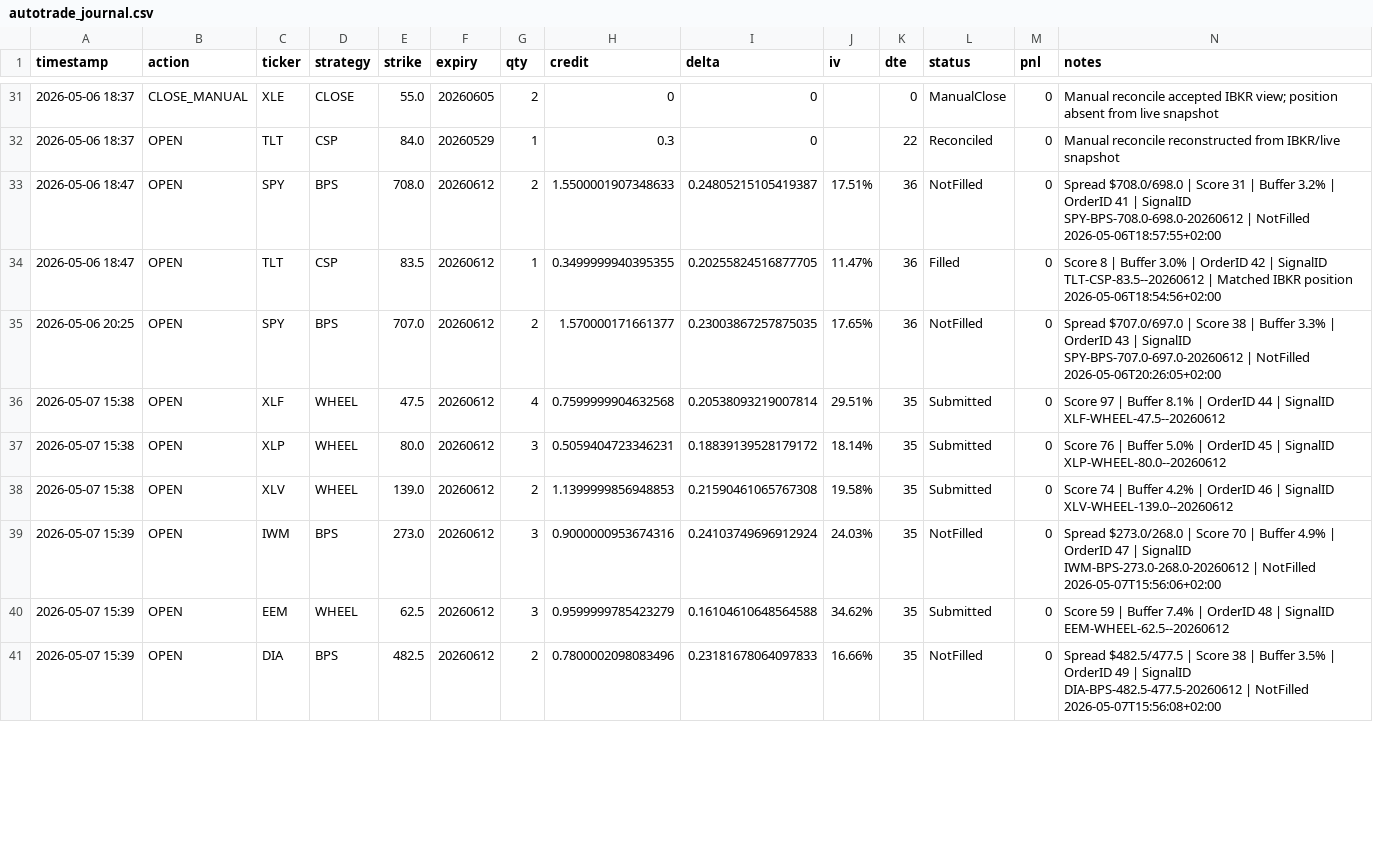
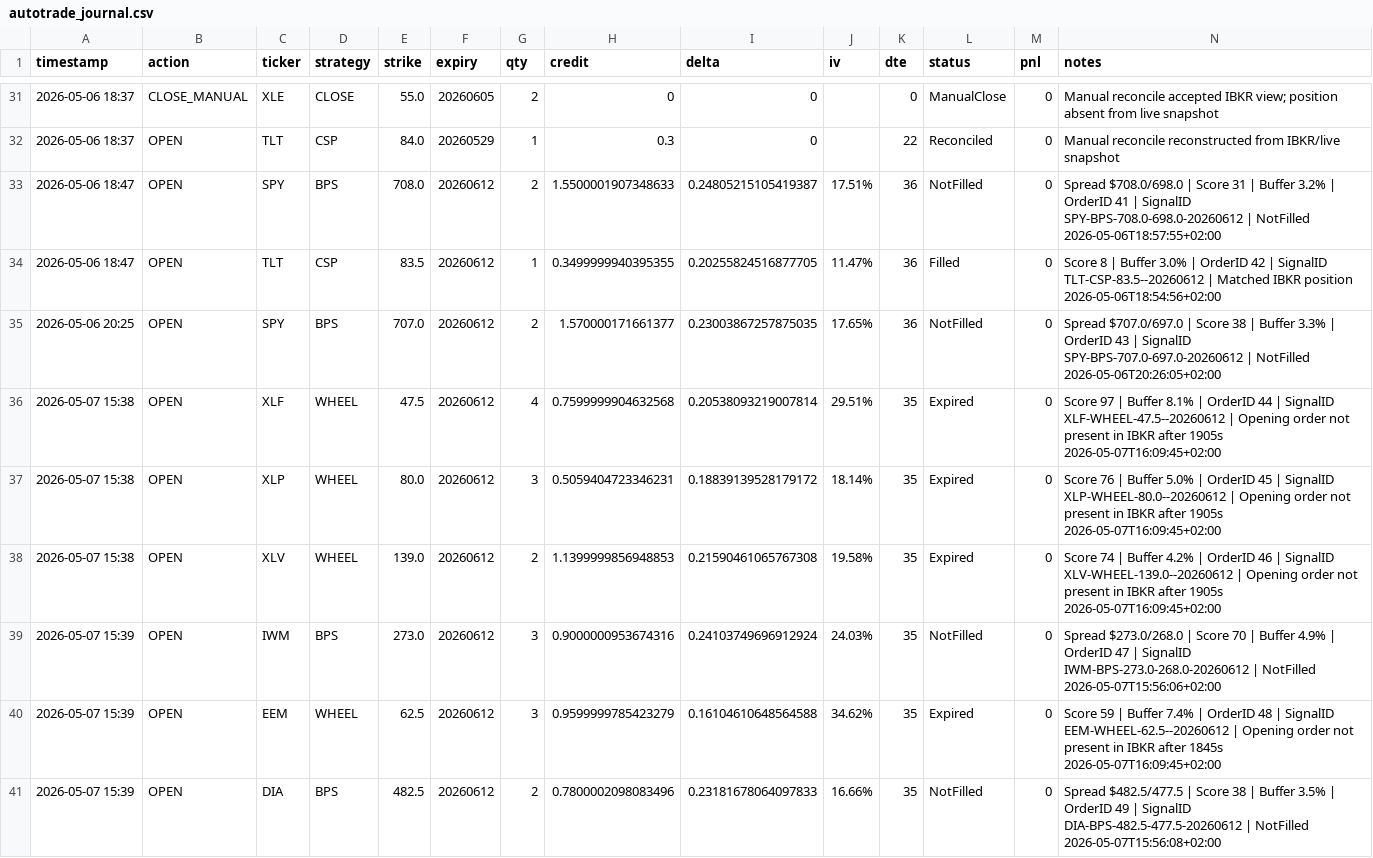
Before and after one commit to Zezo2159/options-pro, a CSV file: data/autotrade_journal.csv, drawn as a sheet; only a part is shown, gaps mark what is left out; the diff covers the shown part only.

```diff
--- a/data/autotrade_journal.csv
+++ b/data/autotrade_journal.csv
@@ -35,7 +35,7 @@ timestamp,action,ticker,strategy,strike,expiry,qty,credit,delta,iv,dte,status,pn
 2026-05-06 20:25,OPEN,SPY,BPS,707.0,20260612,2,1.570000171661377,0.23003867257875035,17.65%,36,NotFilled,0,Spread $707.0/697.0 | Score 38 | Buffer 3.3% | OrderID 43 | SignalID SPY-BPS-707.0-697.0-20260612 | NotFilled 2026-05-06T20:26:05+02:00
-2026-05-07 15:38,OPEN,XLF,WHEEL,47.5,20260612,4,0.7599999904632568,0.20538093219007814,29.51%,35,Submitted,0,Score 97 | Buffer 8.1% | OrderID 44 | SignalID XLF-WHEEL-47.5--20260612
-2026-05-07 15:38,OPEN,XLP,WHEEL,80.0,20260612,3,0.5059404723346231,0.18839139528179172,18.14%,35,Submitted,0,Score 76 | Buffer 5.0% | OrderID 45 | SignalID XLP-WHEEL-80.0--20260612
-2026-05-07 15:38,OPEN,XLV,WHEEL,139.0,20260612,2,1.1399999856948853,0.21590461065767308,19.58%,35,Submitted,0,Score 74 | Buffer 4.2% | OrderID 46 | SignalID XLV-WHEEL-139.0--20260612
+2026-05-07 15:38,OPEN,XLF,WHEEL,47.5,20260612,4,0.7599999904632568,0.20538093219007814,29.51%,35,Expired,0,Score 97 | Buffer 8.1% | OrderID 44 | SignalID XLF-WHEEL-47.5--20260612 | Opening order not present in IBKR after 1905s 2026-05-07T16:09:45+02:00
+2026-05-07 15:38,OPEN,XLP,WHEEL,80.0,20260612,3,0.5059404723346231,0.18839139528179172,18.14%,35,Expired,0,Score 76 | Buffer 5.0% | OrderID 45 | SignalID XLP-WHEEL-80.0--20260612 | Opening order not present in IBKR after 1905s 2026-05-07T16:09:45+02:00
+2026-05-07 15:38,OPEN,XLV,WHEEL,139.0,20260612,2,1.1399999856948853,0.21590461065767308,19.58%,35,Expired,0,Score 74 | Buffer 4.2% | OrderID 46 | SignalID XLV-WHEEL-139.0--20260612 | Opening order not present in IBKR after 1905s 2026-05-07T16:09:45+02:00
 2026-05-07 15:39,OPEN,IWM,BPS,273.0,20260612,3,0.9000000953674316,0.24103749696912924,24.03%,35,NotFilled,0,Spread $273.0/268.0 | Score 70 | Buffer 4.9% | OrderID 47 | SignalID IWM-BPS-273.0-268.0-20260612 | NotFilled 2026-05-07T15:56:06+02:00
-2026-05-07 15:39,OPEN,EEM,WHEEL,62.5,20260612,3,0.9599999785423279,0.16104610648564588,34.62%,35,Submitted,0,Score 59 | Buffer 7.4% | OrderID 48 | SignalID EEM-WHEEL-62.5--20260612
+2026-05-07 15:39,OPEN,EEM,WHEEL,62.5,20260612,3,0.9599999785423279,0.16104610648564588,34.62%,35,Expired,0,Score 59 | Buffer 7.4% | OrderID 48 | SignalID EEM-WHEEL-62.5--20260612 | Opening order not present in IBKR after 1845s 2026-05-07T16:09:45+02:00
 2026-05-07 15:39,OPEN,DIA,BPS,482.5,20260612,2,0.7800002098083496,0.23181678064097833,16.66%,35,NotFilled,0,Spread $482.5/477.5 | Score 38 | Buffer 3.5% | OrderID 49 | SignalID DIA-BPS-482.5-477.5-20260612 | NotFilled 2026-05-07T15:56:08+02:00
```
Also changed, not shown: 1 added row and 8 edited cells elsewhere in this file, 3 other files.
